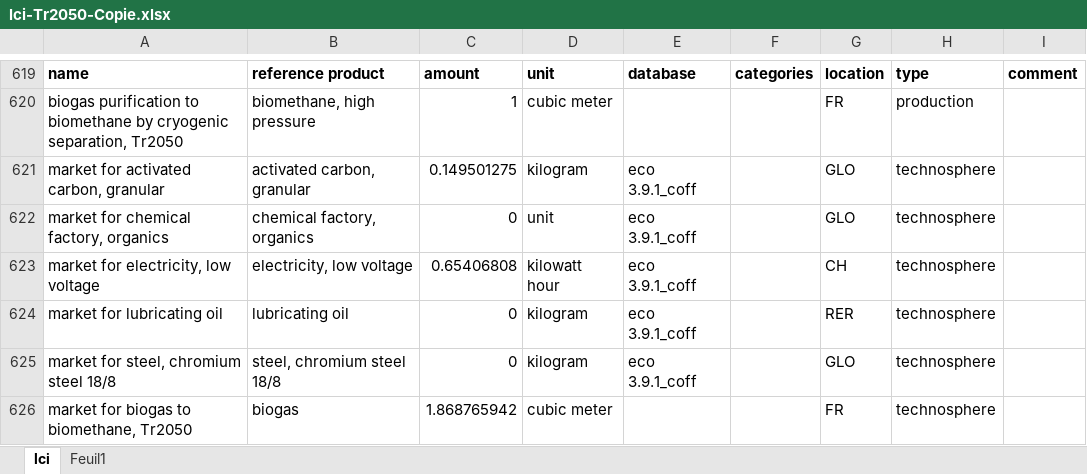
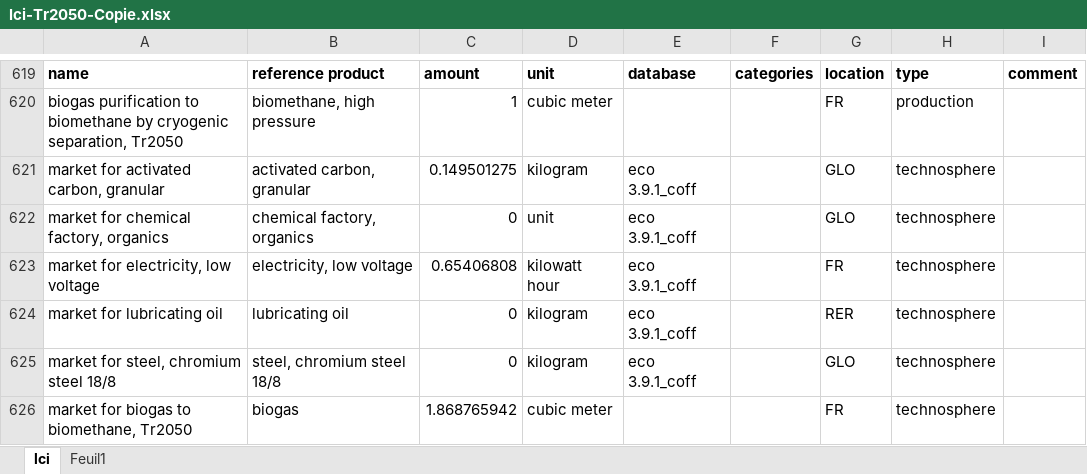
Before and after one commit to oie-mines-paristech/ADEME_scenarios_premise, an Excel workbook: inventories/lci-Tr2050-Copie.xlsx, sheet lci, drawn as a sheet; only a part is shown, gaps mark what is left out; values as stored, in another font and other column widths than the file's, no borders; the diff covers the shown part only; the diff names each change by its address in the sheet, - before the commit and + after, or states it on an @@ line.

```diff
--- a/inventories/lci-Tr2050-Copie.xlsx (sheet lci)
+++ b/inventories/lci-Tr2050-Copie.xlsx (sheet lci)
-G623: CH
+G623: FR
```
Also changed, not shown: 5 edited cells elsewhere in this sheet.
